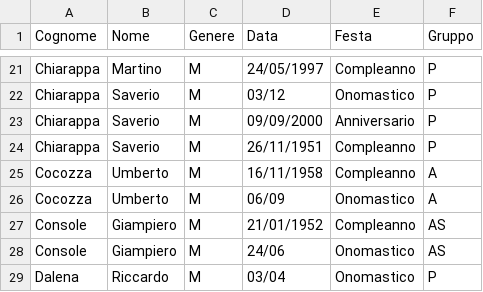
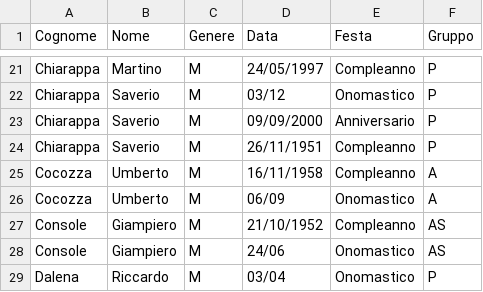
Before and after one commit to Sebastiano-Mazzarisi/Test, a CSV file: Feste-elenco.csv, drawn as a sheet; only a part is shown, gaps mark what is left out.

Commit message:
Aggiornamento 2026-01-20 21:49:06.729582

```diff
--- a/Feste-elenco.csv
+++ b/Feste-elenco.csv
@@ -26,3 +26,3 @@ Cocozza,Umberto,M,16/11/1958,Compleanno,A
 Cocozza,Umberto,M,06/09,Onomastico,A
-Console,Giampiero,M,21/01/1952,Compleanno,AS
+Console,Giampiero,M,21/10/1952,Compleanno,AS
 Console,Giampiero,M,24/06,Onomastico,AS
```
